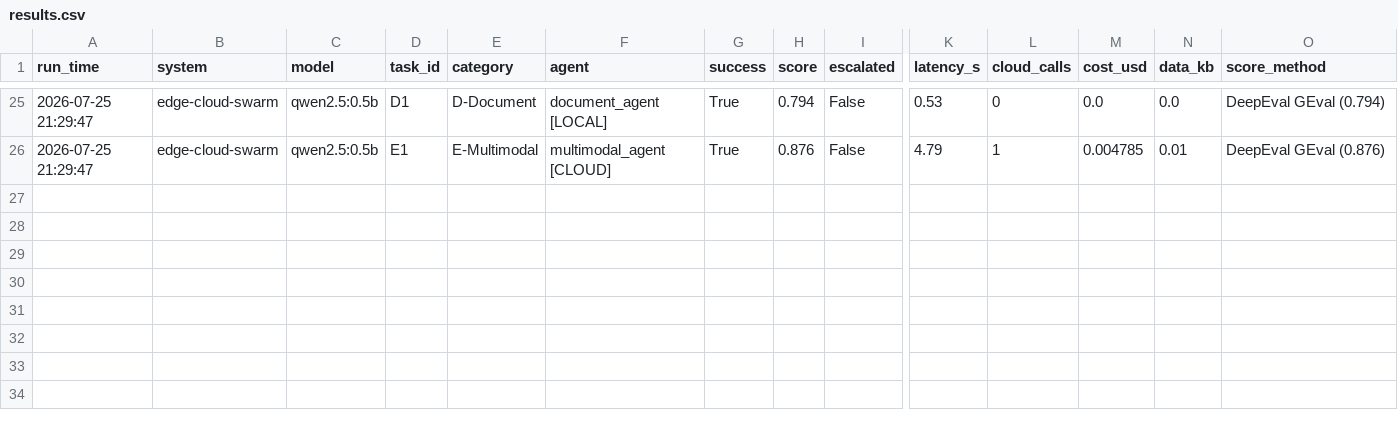
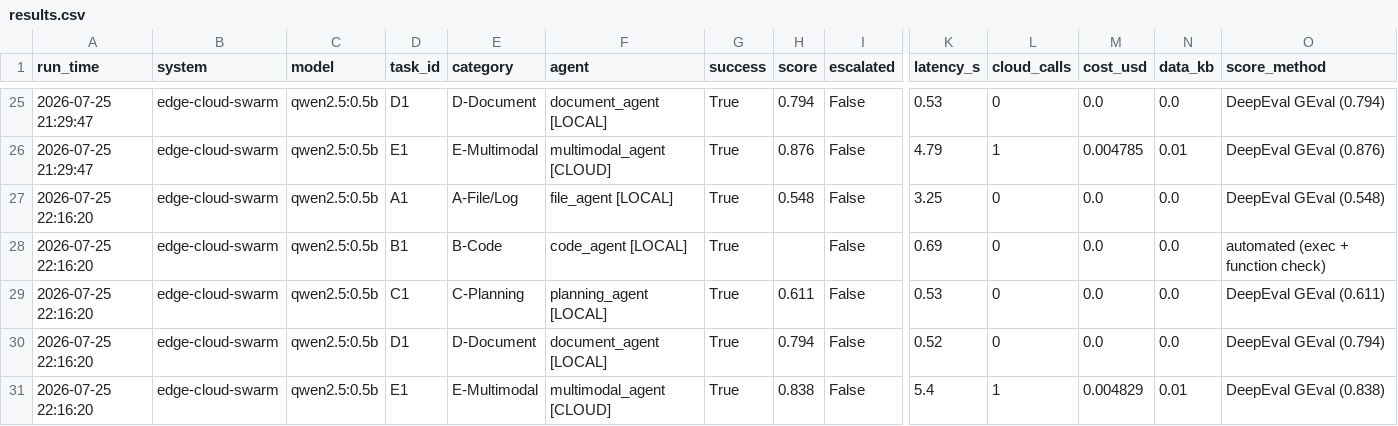
Before and after one commit to Adhith14/edgecloud, a CSV file: results/results.csv, drawn as a sheet; only a part is shown, gaps mark what is left out; rows hold the shown columns only; the diff names each change by its address in the sheet, - before the commit and + after, or states it on an @@ line.

```diff
--- a/results/results.csv
+++ b/results/results.csv
+row 27: 2026-07-25 22:16:20 | edge-cloud-swarm | qwen2.5:0.5b | A1 | A-File/Log | file_agent [LOCAL] | True | 0.548 | False | 3.25 | 0 | 0.0 | 0.0 | DeepEval GEval (0.548)
+row 28: 2026-07-25 22:16:20 | edge-cloud-swarm | qwen2.5:0.5b | B1 | B-Code | code_agent [LOCAL] | True |  | False | 0.69 | 0 | 0.0 | 0.0 | automated (exec + function check)
+row 29: 2026-07-25 22:16:20 | edge-cloud-swarm | qwen2.5:0.5b | C1 | C-Planning | planning_agent [LOCAL] | True | 0.611 | False | 0.53 | 0 | 0.0 | 0.0 | DeepEval GEval (0.611)
+row 30: 2026-07-25 22:16:20 | edge-cloud-swarm | qwen2.5:0.5b | D1 | D-Document | document_agent [LOCAL] | True | 0.794 | False | 0.52 | 0 | 0.0 | 0.0 | DeepEval GEval (0.794)
+row 31: 2026-07-25 22:16:20 | edge-cloud-swarm | qwen2.5:0.5b | E1 | E-Multimodal | multimodal_agent [CLOUD] | True | 0.838 | False | 5.4 | 1 | 0.004829 | 0.01 | DeepEval GEval (0.838)
```
Also changed, not shown: 2 other files.
